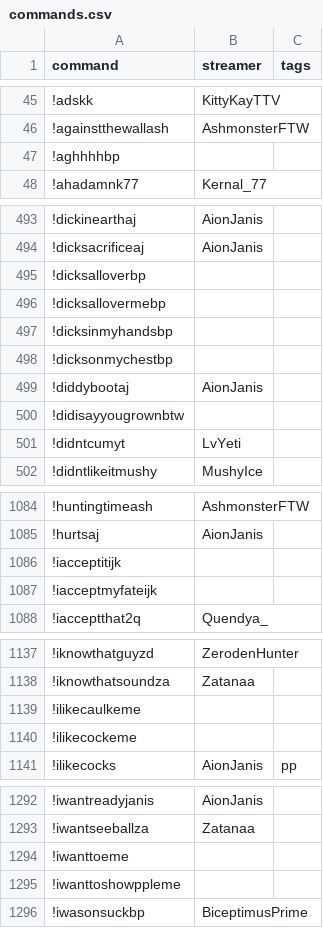
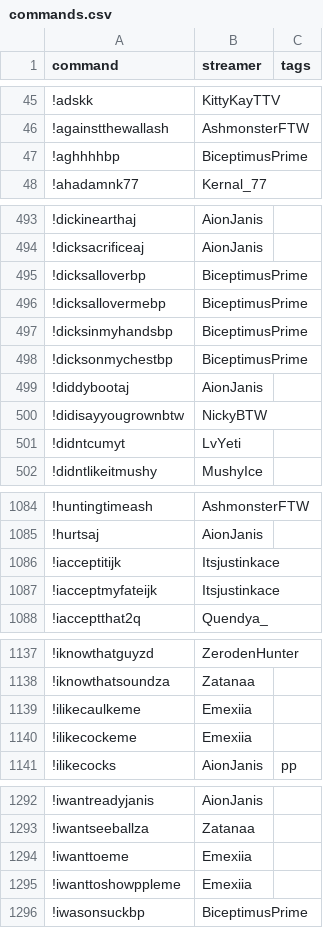
Before and after one commit to aionjanis/aionjanis.github.io, a CSV file: commands.csv, drawn as a sheet; only a part is shown, gaps mark what is left out; the diff covers the shown part only.

Commit message:
Update commands.csv (2026-06-03T11:51:00.330Z)

```diff
--- a/commands.csv
+++ b/commands.csv
@@ -46,3 +46,3 @@ command,streamer,tags
 !againstthewallash,AshmonsterFTW,
-!aghhhhbp,,
+!aghhhhbp,BiceptimusPrime,
 !ahadamnk77,Kernal_77,
@@ -494,8 +494,8 @@ command,streamer,tags
 !dicksacrificeaj,AionJanis,
-!dicksalloverbp,,
-!dicksallovermebp,,
-!dicksinmyhandsbp,,
-!dicksonmychestbp,,
+!dicksalloverbp,BiceptimusPrime,
+!dicksallovermebp,BiceptimusPrime,
+!dicksinmyhandsbp,BiceptimusPrime,
+!dicksonmychestbp,BiceptimusPrime,
 !diddybootaj,AionJanis,
-!didisayyougrownbtw,,
+!didisayyougrownbtw,NickyBTW,
 !didntcumyt,LvYeti,
@@ -1085,4 +1085,4 @@ command,streamer,tags
 !hurtsaj,AionJanis,
-!iacceptitijk,,
-!iacceptmyfateijk,,
+!iacceptitijk,Itsjustinkace,
+!iacceptmyfateijk,Itsjustinkace,
 !iacceptthat2q,Quendya_,
@@ -1138,4 +1138,4 @@ command,streamer,tags
 !iknowthatsoundza,Zatanaa,
-!ilikecaulkeme,,
-!ilikecockeme,,
+!ilikecaulkeme,Emexiia,
+!ilikecockeme,Emexiia,
 !ilikecocks,AionJanis,pp
@@ -1293,4 +1293,4 @@ command,streamer,tags
 !iwantseeballza,Zatanaa,
-!iwanttoeme,,
-!iwanttoshowppleme,,
+!iwanttoeme,Emexiia,
+!iwanttoshowppleme,Emexiia,
 !iwasonsuckbp,BiceptimusPrime,
```
Also changed, not shown: 35 edited cells elsewhere in this file.
